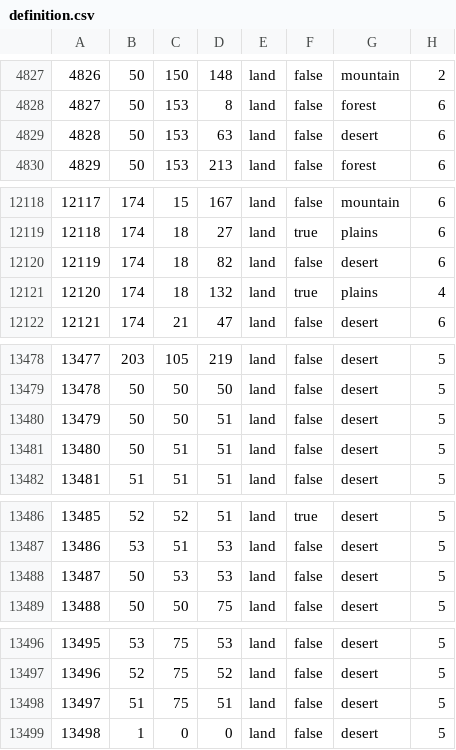
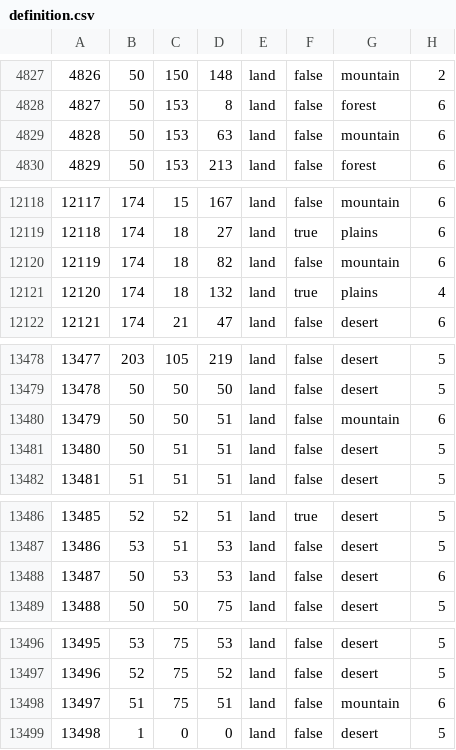
Before and after one commit to World-Ablaze/world-ablaze-beta, a CSV file: map/definition.csv, drawn as a sheet; only a part is shown, gaps mark what is left out.

```diff
--- a/map/definition.csv
+++ b/map/definition.csv
@@ -4828,3 +4828,3 @@
 4827;50;153;8;land;false;forest;6
-4828;50;153;63;land;false;desert;6
+4828;50;153;63;land;false;mountain;6
 4829;50;153;213;land;false;forest;6
@@ -12119,3 +12119,3 @@
 12118;174;18;27;land;true;plains;6
-12119;174;18;82;land;false;desert;6
+12119;174;18;82;land;false;mountain;6
 12120;174;18;132;land;true;plains;4
@@ -13479,3 +13479,3 @@
 13478;50;50;50;land;false;desert;5
-13479;50;50;51;land;false;desert;5
+13479;50;50;51;land;false;mountain;6
 13480;50;51;51;land;false;desert;5
@@ -13487,3 +13487,3 @@
 13486;53;51;53;land;false;desert;5
-13487;50;53;53;land;false;desert;5
+13487;50;53;53;land;false;desert;6
 13488;50;50;75;land;false;desert;5
@@ -13497,3 +13497,3 @@
 13496;52;75;52;land;false;desert;5
-13497;51;75;51;land;false;desert;5
+13497;51;75;51;land;false;mountain;6
 13498;1;0;0;land;false;desert;5
```
Also changed, not shown: 41 other files.
